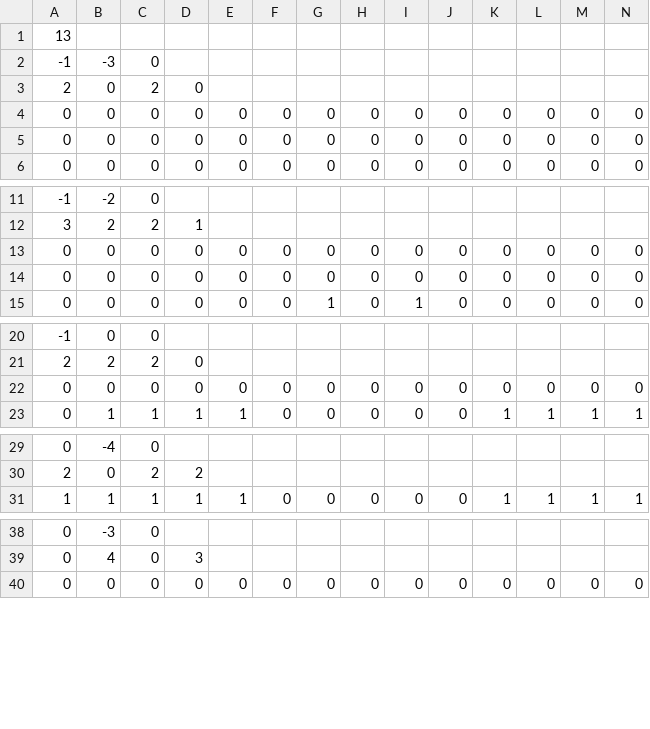
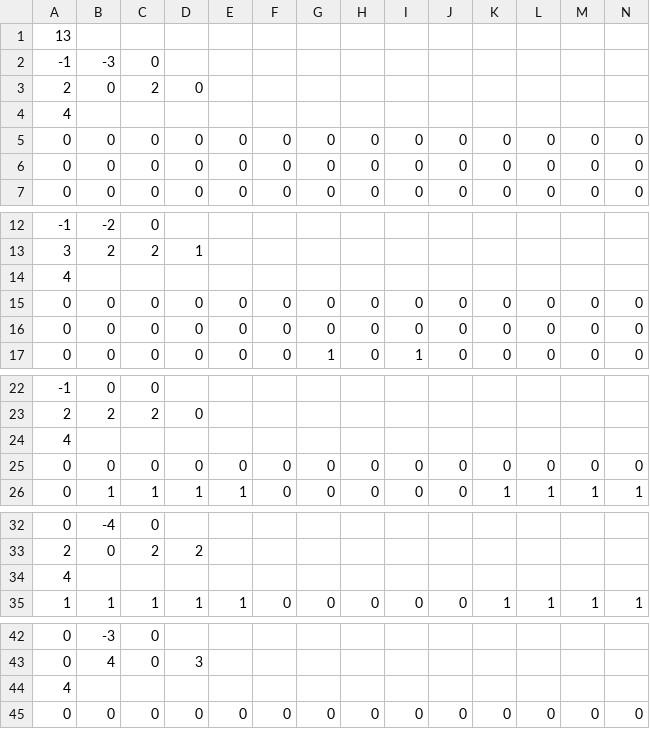
Before and after one commit to daiki2001/Job-Hunting-Work, a CSV file: Resources/Stage/stage1.csv, drawn as a sheet; only a part is shown, gaps mark what is left out; rows hold the shown columns only; the diff covers the shown part only; the diff names each change by its address in the sheet, - before the commit and + after, or states it on an @@ line.

```diff
--- a/Resources/Stage/stage1.csv
+++ b/Resources/Stage/stage1.csv
+row 4: 4
+row 14: 4
+row 24: 4
+row 34: 4
+row 44: 4
```
Also changed, not shown: 8 added rows elsewhere in this file, Resources/Stage/User/aaa.csv, 11 other files.
